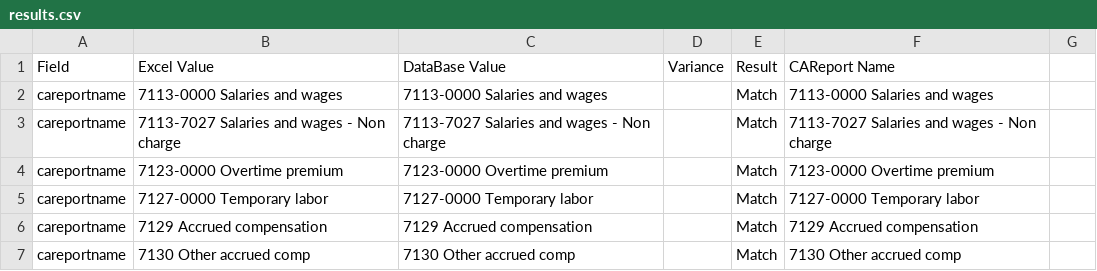
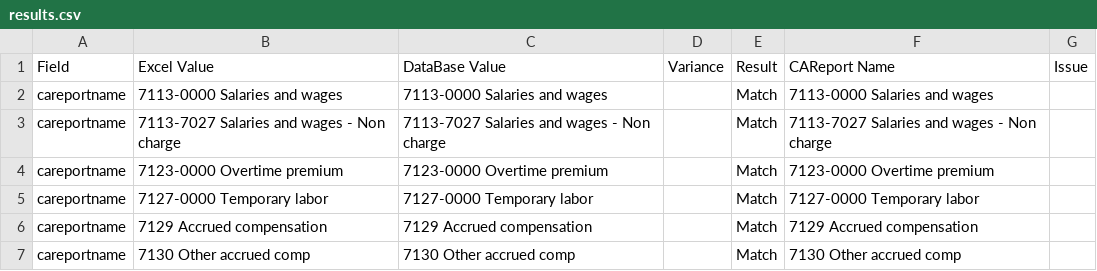
Before and after one commit to jritchie17/reporttestingapp, a CSV file: src/reporting/results.csv, drawn as a sheet; only a part is shown; the diff names each change by its address in the sheet, - before the commit and + after, or states it on an @@ line.

Commit message:
Add Issue column support for HTML report

```diff
--- a/src/reporting/results.csv
+++ b/src/reporting/results.csv
-G1: (empty)
+G1: Issue
```
Also changed, not shown: sample_data/comparison_results.csv, 1 other file.
